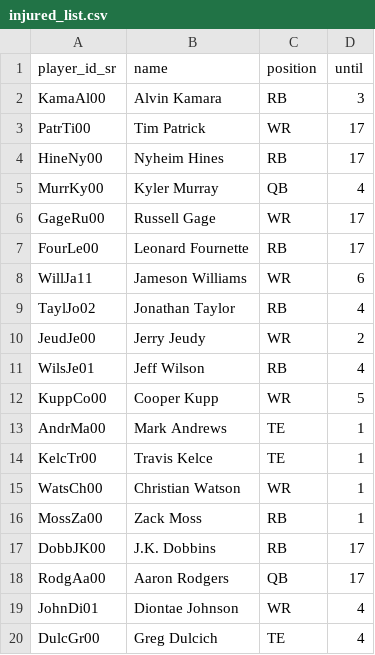
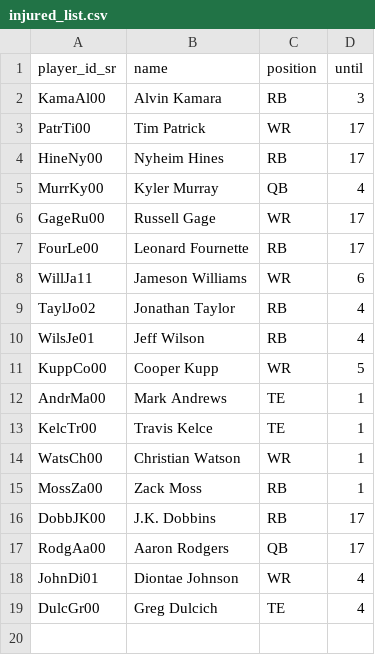
Before and after one commit to tefirman/FantasySports, a CSV file: res/football/injured_list.csv, drawn as a sheet; the diff names each change by its address in the sheet, - before the commit and + after, or states it on an @@ line.

Commit message:
Removing Jerry Jeudy from football injured list

```diff
--- a/res/football/injured_list.csv
+++ b/res/football/injured_list.csv
-row 10: JeudJe00 | Jerry Jeudy | WR | 2
```
